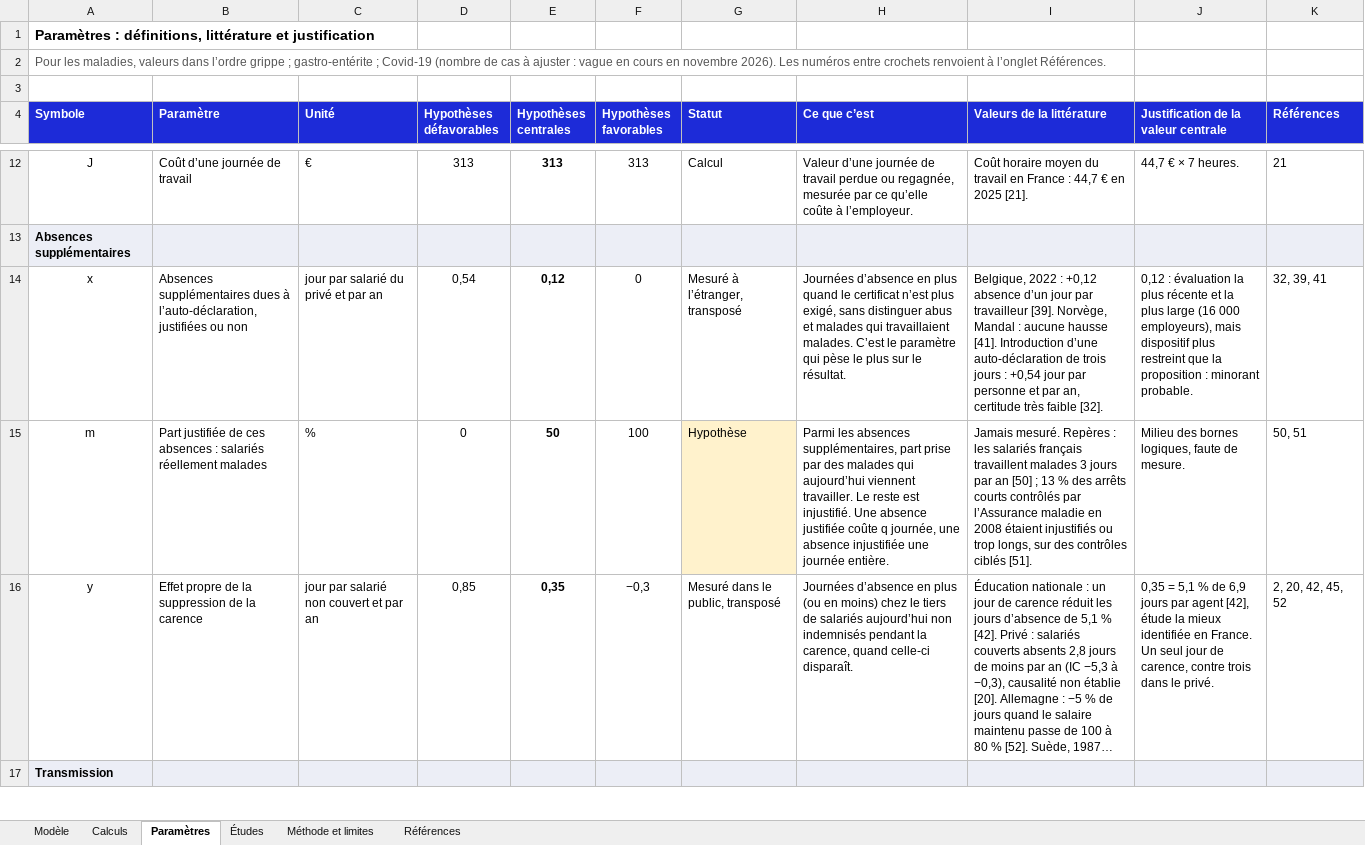
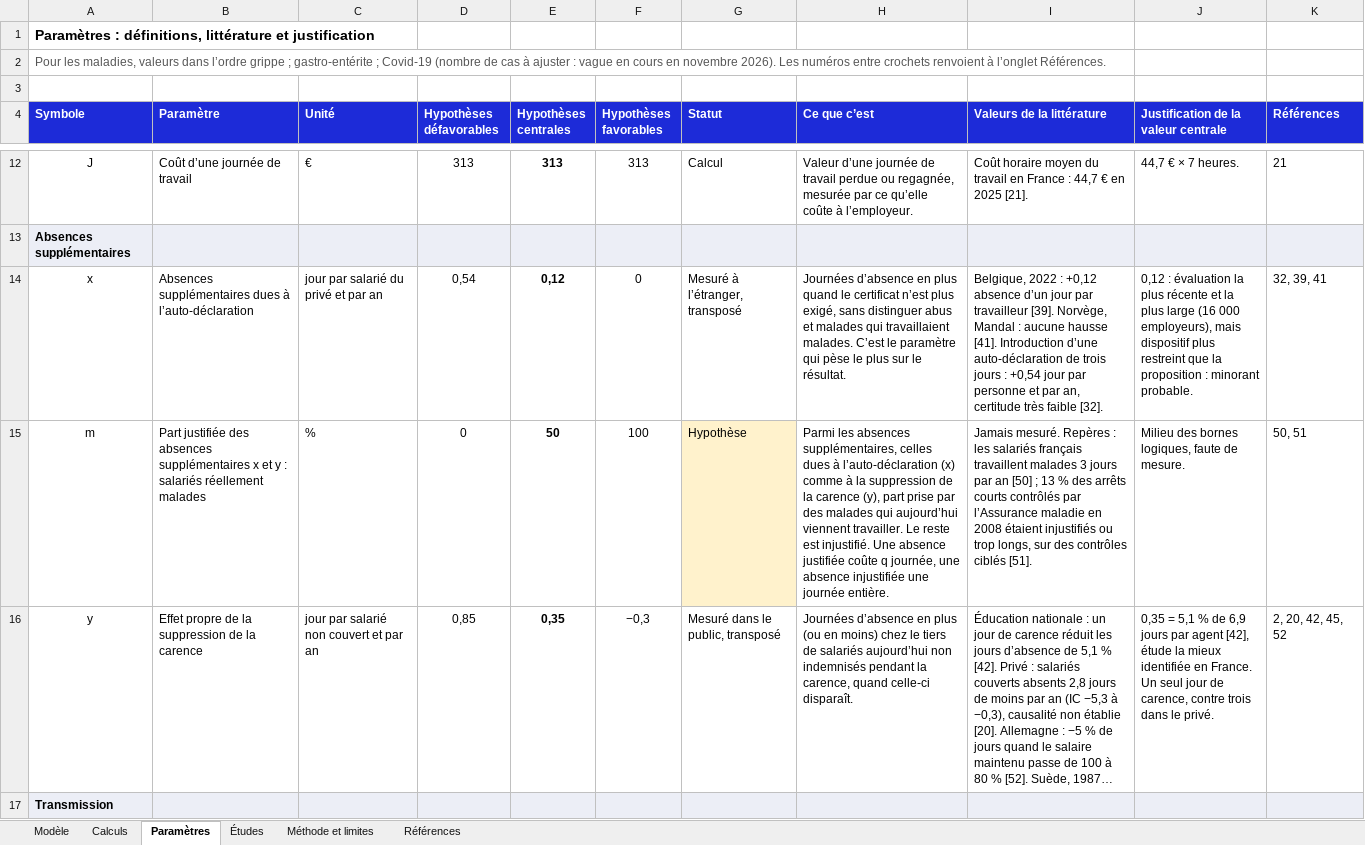
Before and after one commit to VincentPonchaut/analyses, an Excel workbook: arrets-maladie/modele_autodeclaration.xlsx, sheet Paramètres, drawn as a sheet; only a part is shown, gaps mark what is left out; long unchanged cells end in …; values as stored, in another font and other column widths than the file's, no borders; the diff names each change by its address in the sheet, - before the commit and + after, or states it on an @@ line.

```diff
--- a/arrets-maladie/modele_autodeclaration.xlsx (sheet Paramètres)
+++ b/arrets-maladie/modele_autodeclaration.xlsx (sheet Paramètres)
-B14 (Paramètre): …dues à l’auto-déclaration, justifiées ou non
+B14 (Paramètre): …dues à l’auto-déclaration
-B15 (Paramètre): Part justifiée de ces absences : salariés…
+B15 (Paramètre): Part justifiée des absences supplémentaires x et y : salariés…
-H15 (Ce que c’est): …absences supplémentaires, part prise…
+H15 (Ce que c’est): …absences supplémentaires, celles dues à l’auto-déclaration (x) comme à la suppression de la carence (y), part prise…
```
Also changed, not shown: sheet Modèle, 1 other file.
